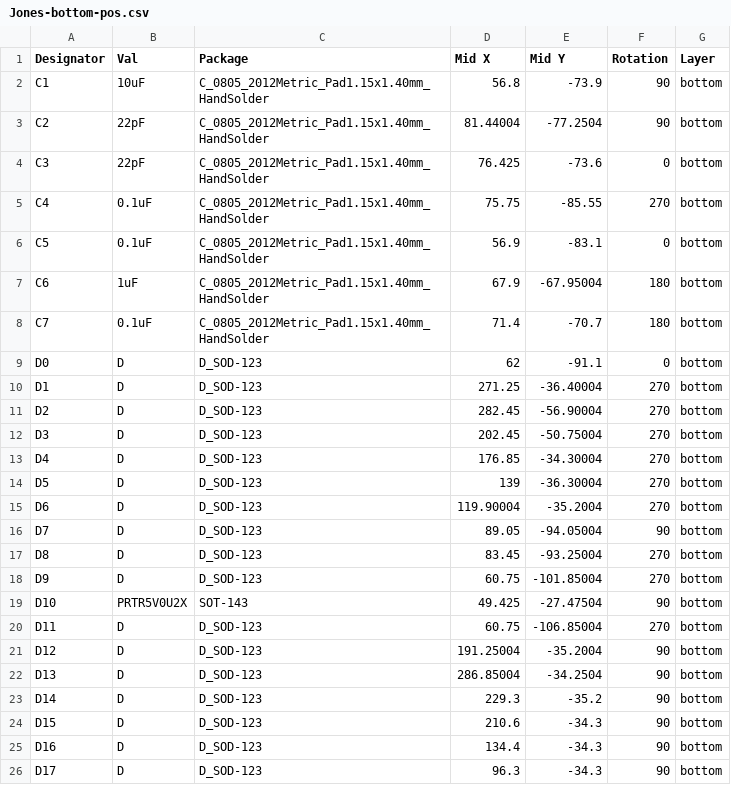
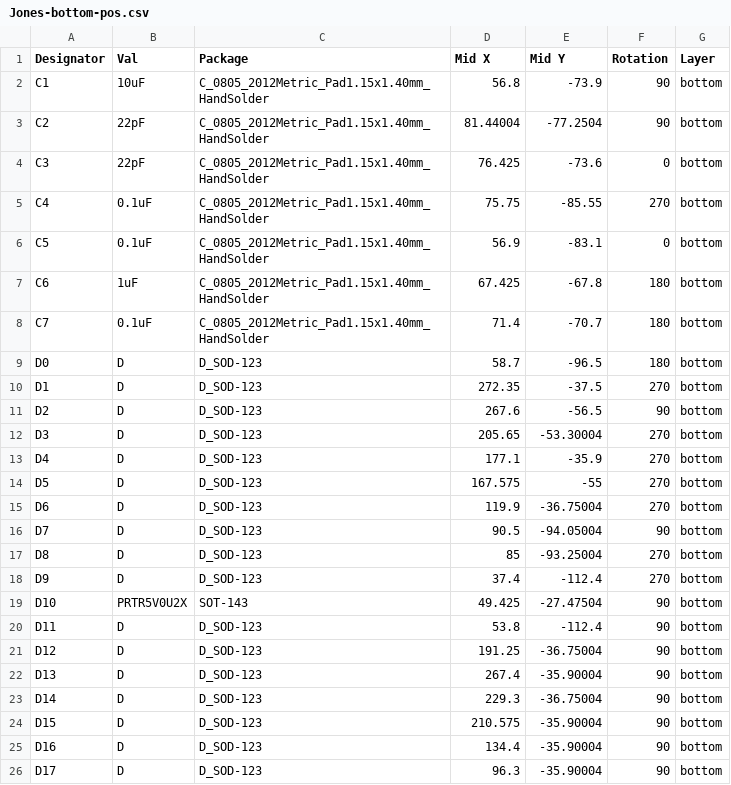
Before and after one commit to jpskenn/Jones, a CSV file: PCB/Gerbers/BOM_CPL/Jones-bottom-pos.csv, drawn as a sheet; only a part is shown; the diff covers the shown part only.

```diff
--- a/PCB/Gerbers/BOM_CPL/Jones-bottom-pos.csv
+++ b/PCB/Gerbers/BOM_CPL/Jones-bottom-pos.csv
@@ -6,21 +6,21 @@ C4,0.1uF,C_0805_2012Metric_Pad1.15x1.40mm_HandSolder,75.75,-85.55,270,bottom
 C5,0.1uF,C_0805_2012Metric_Pad1.15x1.40mm_HandSolder,56.9,-83.1,0,bottom
-C6,1uF,C_0805_2012Metric_Pad1.15x1.40mm_HandSolder,67.9,-67.95004,180,bottom
+C6,1uF,C_0805_2012Metric_Pad1.15x1.40mm_HandSolder,67.425,-67.8,180,bottom
 C7,0.1uF,C_0805_2012Metric_Pad1.15x1.40mm_HandSolder,71.4,-70.7,180,bottom
-D0,D,D_SOD-123,62,-91.1,0,bottom
-D1,D,D_SOD-123,271.25,-36.40004,270,bottom
-D2,D,D_SOD-123,282.45,-56.90004,270,bottom
-D3,D,D_SOD-123,202.45,-50.75004,270,bottom
-D4,D,D_SOD-123,176.85,-34.30004,270,bottom
-D5,D,D_SOD-123,139,-36.30004,270,bottom
-D6,D,D_SOD-123,119.90004,-35.2004,270,bottom
-D7,D,D_SOD-123,89.05,-94.05004,90,bottom
-D8,D,D_SOD-123,83.45,-93.25004,270,bottom
-D9,D,D_SOD-123,60.75,-101.85004,270,bottom
+D0,D,D_SOD-123,58.7,-96.5,180,bottom
+D1,D,D_SOD-123,272.35,-37.5,270,bottom
+D2,D,D_SOD-123,267.6,-56.5,90,bottom
+D3,D,D_SOD-123,205.65,-53.30004,270,bottom
+D4,D,D_SOD-123,177.1,-35.9,270,bottom
+D5,D,D_SOD-123,167.575,-55,270,bottom
+D6,D,D_SOD-123,119.9,-36.75004,270,bottom
+D7,D,D_SOD-123,90.5,-94.05004,90,bottom
+D8,D,D_SOD-123,85,-93.25004,270,bottom
+D9,D,D_SOD-123,37.4,-112.4,270,bottom
 D10,PRTR5V0U2X,SOT-143,49.425,-27.47504,90,bottom
-D11,D,D_SOD-123,60.75,-106.85004,270,bottom
-D12,D,D_SOD-123,191.25004,-35.2004,90,bottom
-D13,D,D_SOD-123,286.85004,-34.2504,90,bottom
-D14,D,D_SOD-123,229.3,-35.2,90,bottom
-D15,D,D_SOD-123,210.6,-34.3,90,bottom
-D16,D,D_SOD-123,134.4,-34.3,90,bottom
-D17,D,D_SOD-123,96.3,-34.3,90,bottom
+D11,D,D_SOD-123,53.8,-112.4,90,bottom
+D12,D,D_SOD-123,191.25,-36.75004,90,bottom
+D13,D,D_SOD-123,267.4,-35.90004,90,bottom
+D14,D,D_SOD-123,229.3,-36.75004,90,bottom
+D15,D,D_SOD-123,210.575,-35.90004,90,bottom
+D16,D,D_SOD-123,134.4,-35.90004,90,bottom
+D17,D,D_SOD-123,96.3,-35.90004,90,bottom
```
Also changed, not shown: 3 added rows, 1 removed row and 109 edited cells elsewhere in this file, PCB/Gerbers/BOM_CPL/Jones-top-pos.csv, 49 other files.
